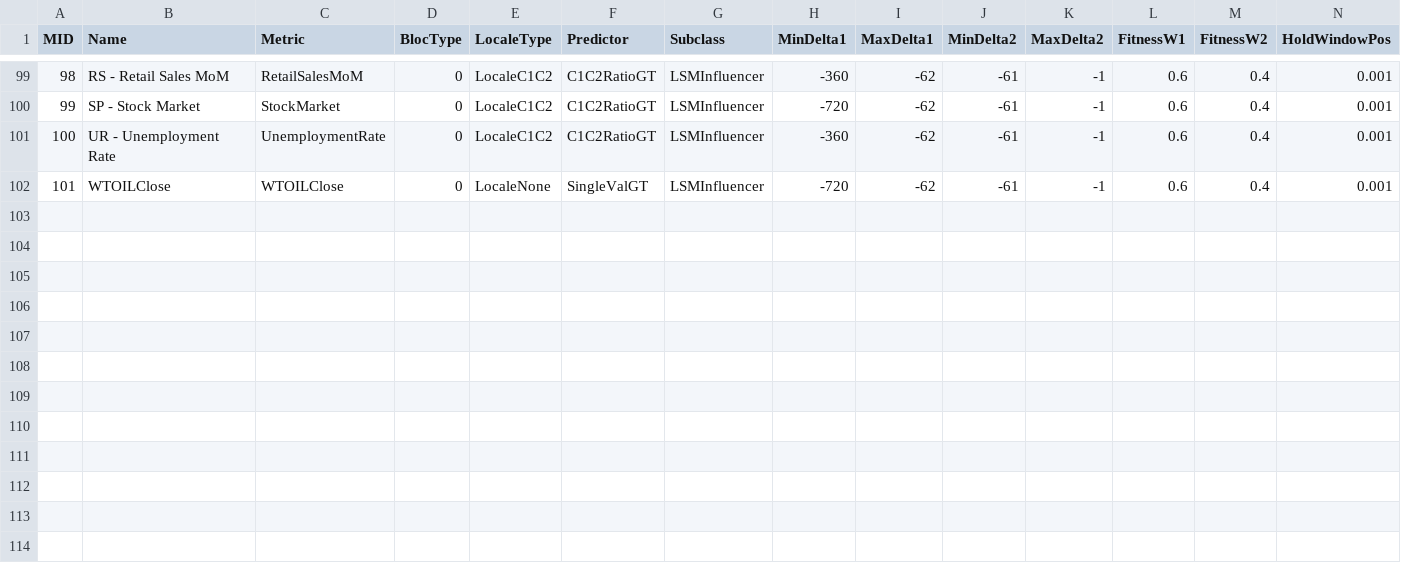
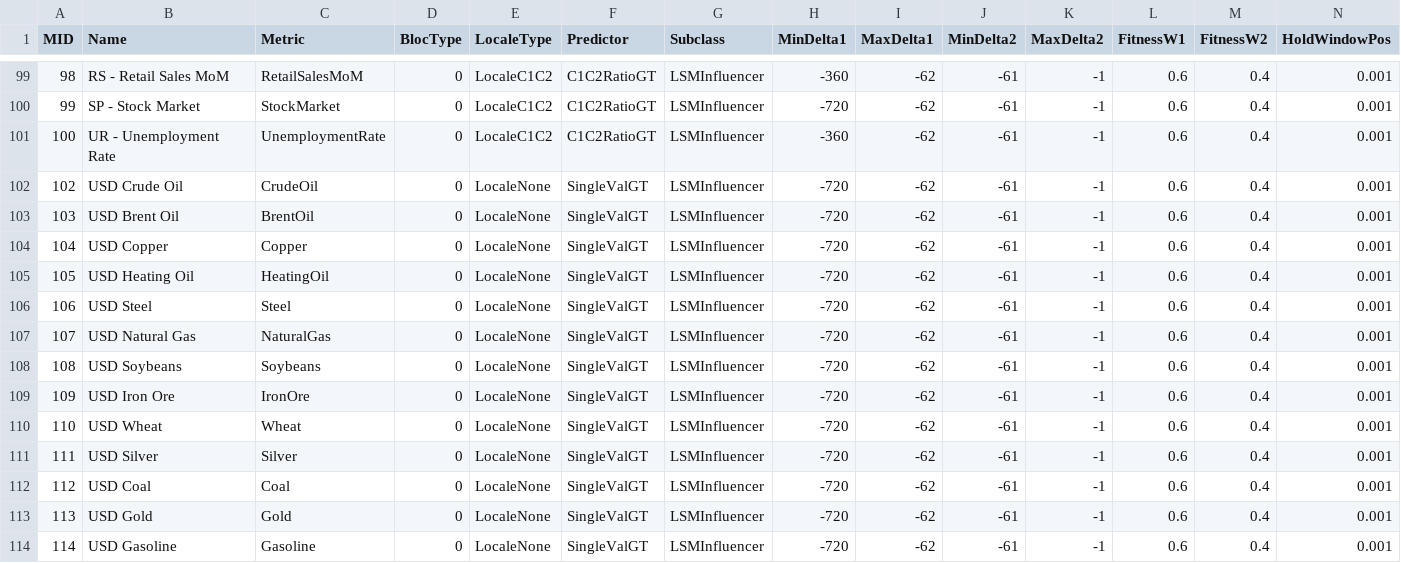
Before and after one commit to stmansour/psim, a CSV file: newdata/data/misubclasses.csv, drawn as a sheet; only a part is shown, gaps mark what is left out; addresses are those after the commit; rows hold the shown columns only; the diff names each change by its address in the sheet, - before the commit and + after, or states it on an @@ line.

Commit message:
psync working, MetricSourcesMapping table added and in use

```diff
--- a/newdata/data/misubclasses.csv
+++ b/newdata/data/misubclasses.csv
+row 102: 102 | USD Crude Oil | CrudeOil | 0 | LocaleNone | SingleValGT | LSMInfluencer | -720 | -62 | -61 | -1 | 0.6 | 0.4 | 0.001
+row 103: 103 | USD Brent Oil | BrentOil | 0 | LocaleNone | SingleValGT | LSMInfluencer | -720 | -62 | -61 | -1 | 0.6 | 0.4 | 0.001
+row 104: 104 | USD Copper | Copper | 0 | LocaleNone | SingleValGT | LSMInfluencer | -720 | -62 | -61 | -1 | 0.6 | 0.4 | 0.001
+row 105: 105 | USD Heating Oil | HeatingOil | 0 | LocaleNone | SingleValGT | LSMInfluencer | -720 | -62 | -61 | -1 | 0.6 | 0.4 | 0.001
+row 106: 106 | USD Steel | Steel | 0 | LocaleNone | SingleValGT | LSMInfluencer | -720 | -62 | -61 | -1 | 0.6 | 0.4 | 0.001
+row 107: 107 | USD Natural Gas | NaturalGas | 0 | LocaleNone | SingleValGT | LSMInfluencer | -720 | -62 | -61 | -1 | 0.6 | 0.4 | 0.001
+row 108: 108 | USD Soybeans | Soybeans | 0 | LocaleNone | SingleValGT | LSMInfluencer | -720 | -62 | -61 | -1 | 0.6 | 0.4 | 0.001
@@ column A (MID) renumbered in row 109 @@
-B109 (Name): WTOILClose
+B109 (Name): USD Iron Ore
-C109 (Metric): WTOILClose
+C109 (Metric): IronOre
+row 110: 110 | USD Wheat | Wheat | 0 | LocaleNone | SingleValGT | LSMInfluencer | -720 | -62 | -61 | -1 | 0.6 | 0.4 | 0.001
+row 111: 111 | USD Silver | Silver | 0 | LocaleNone | SingleValGT | LSMInfluencer | -720 | -62 | -61 | -1 | 0.6 | 0.4 | 0.001
+row 112: 112 | USD Coal | Coal | 0 | LocaleNone | SingleValGT | LSMInfluencer | -720 | -62 | -61 | -1 | 0.6 | 0.4 | 0.001
+row 113: 113 | USD Gold | Gold | 0 | LocaleNone | SingleValGT | LSMInfluencer | -720 | -62 | -61 | -1 | 0.6 | 0.4 | 0.001
+row 114: 114 | USD Gasoline | Gasoline | 0 | LocaleNone | SingleValGT | LSMInfluencer | -720 | -62 | -61 | -1 | 0.6 | 0.4 | 0.001
```
Also changed, not shown: 22 other files.
